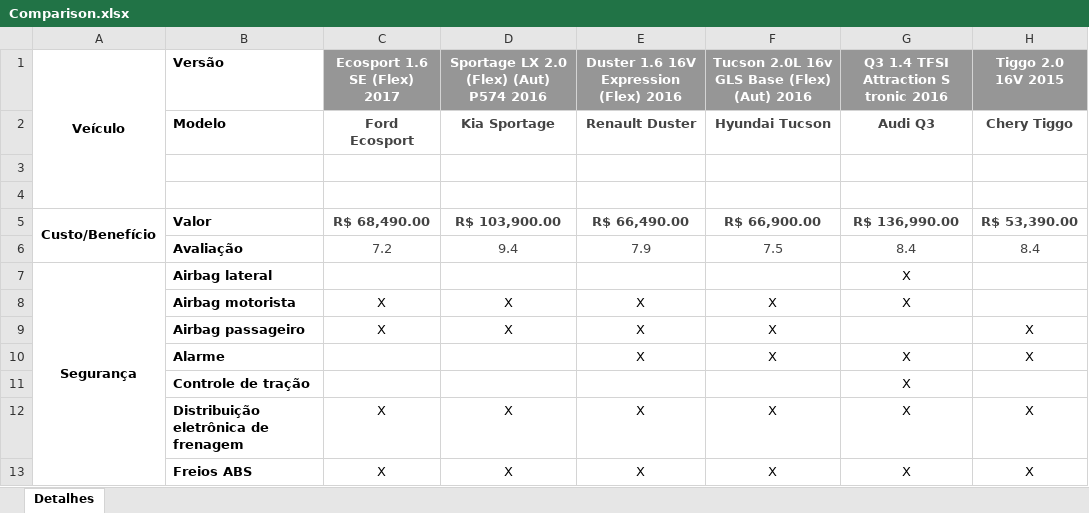
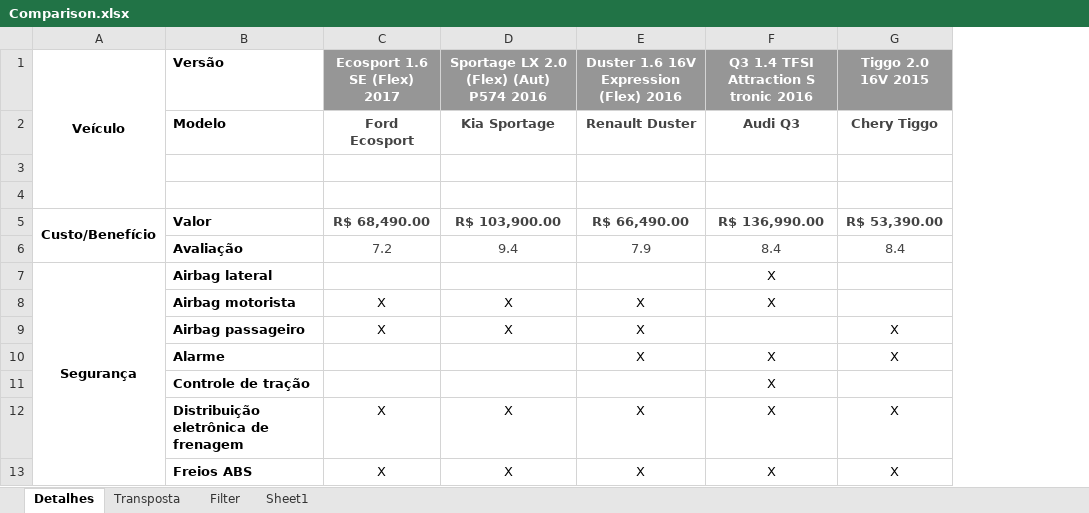
Before and after one commit to dbrauner/trab_ia, an Excel workbook: Comparison.xlsx, sheet Detalhes, drawn as a sheet; only a part is shown; values as stored, in another font and other column widths than the file's, no borders; charts and pictures not drawn; the diff names each change by its address in the sheet, - before the commit and + after, or states it on an @@ line.

```diff
--- a/Comparison.xlsx (sheet Detalhes)
+++ b/Comparison.xlsx (sheet Detalhes)
+sheet tab: Transposta
+sheet tab: Filter
+sheet tab: Sheet1
-column F, rows 1-13: Tucson 2.0L 16v GLS Base (Flex) (Aut) 2016 | Hyundai Tucson |  |  | R$ 66,900.00 | 7.5 |  | X | X | X |  | X | X
```
Also changed, not shown: charts or pictures, 2 other files.
